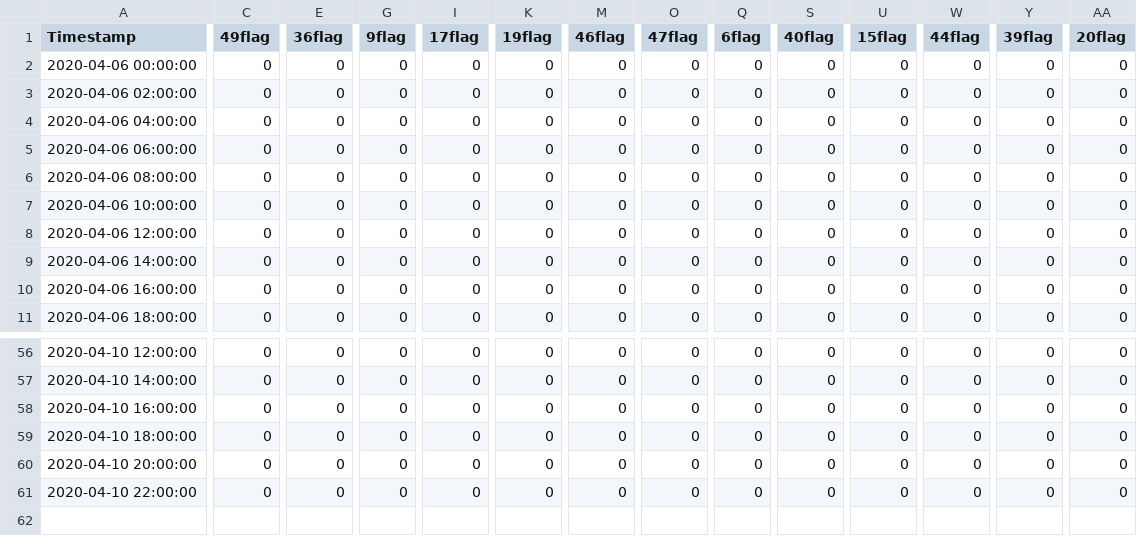
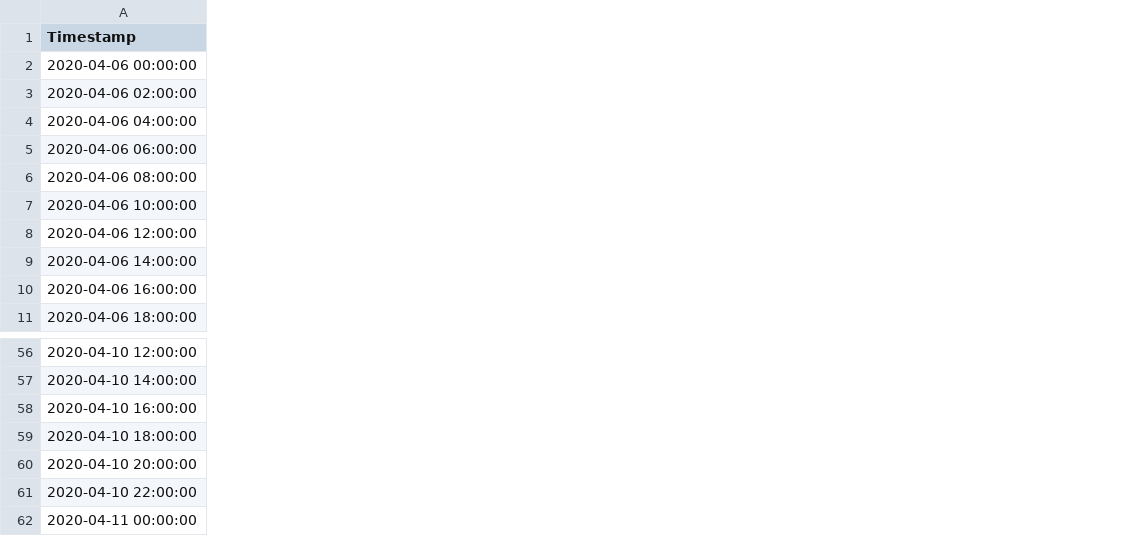
Before and after one commit to JsyTim/VAST_Mini_Challenge_Three, a CSV file: data/HeatmapData/Region14.csv, drawn as a sheet; only a part is shown, gaps mark what is left out; removed rows and columns are numbered as before the commit, all else as after; rows hold the shown columns only; the diff covers the shown part only; the diff names each change by its address in the sheet, - before the commit and + after, or states it on an @@ line.

Commit message:
update data

```diff
--- a/data/HeatmapData/Region14.csv
+++ b/data/HeatmapData/Region14.csv
-column C (49flag), rows 2-11: all 0; rows 56-61: all 0
-column E (36flag), rows 2-11: all 0; rows 56-61: all 0
-column G (9flag), rows 2-11: all 0; rows 56-61: all 0
-column I (17flag), rows 2-11: all 0; rows 56-61: all 0
-column K (19flag), rows 2-11: all 0; rows 56-61: all 0
-column M (46flag), rows 2-11: all 0; rows 56-61: all 0
-column O (47flag), rows 2-11: all 0; rows 56-61: all 0
-column Q (6flag), rows 2-11: all 0; rows 56-61: all 0
-column S (40flag), rows 2-11: all 0; rows 56-61: all 0
-column U (15flag), rows 2-11: all 0; rows 56-61: all 0
-column W (44flag), rows 2-11: all 0; rows 56-61: all 0
-column Y (39flag), rows 2-11: all 0; rows 56-61: all 0
-column AA (20flag), rows 2-11: all 0; rows 56-61: all 0
+row 62: 2020-04-11 00:00:00
```
Also changed, not shown: 21 removed columns and 34 edited cells elsewhere in this file, data/HeatmapData/Region15.csv, data/HeatmapData/Region16.csv, 27 other files.
